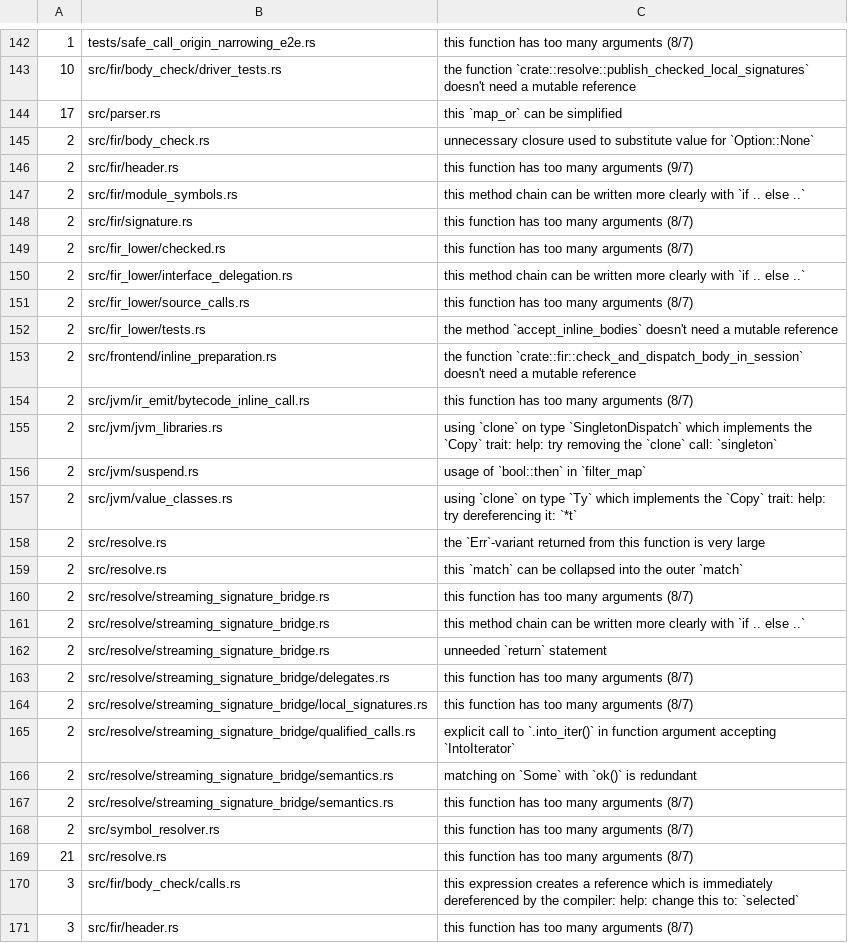
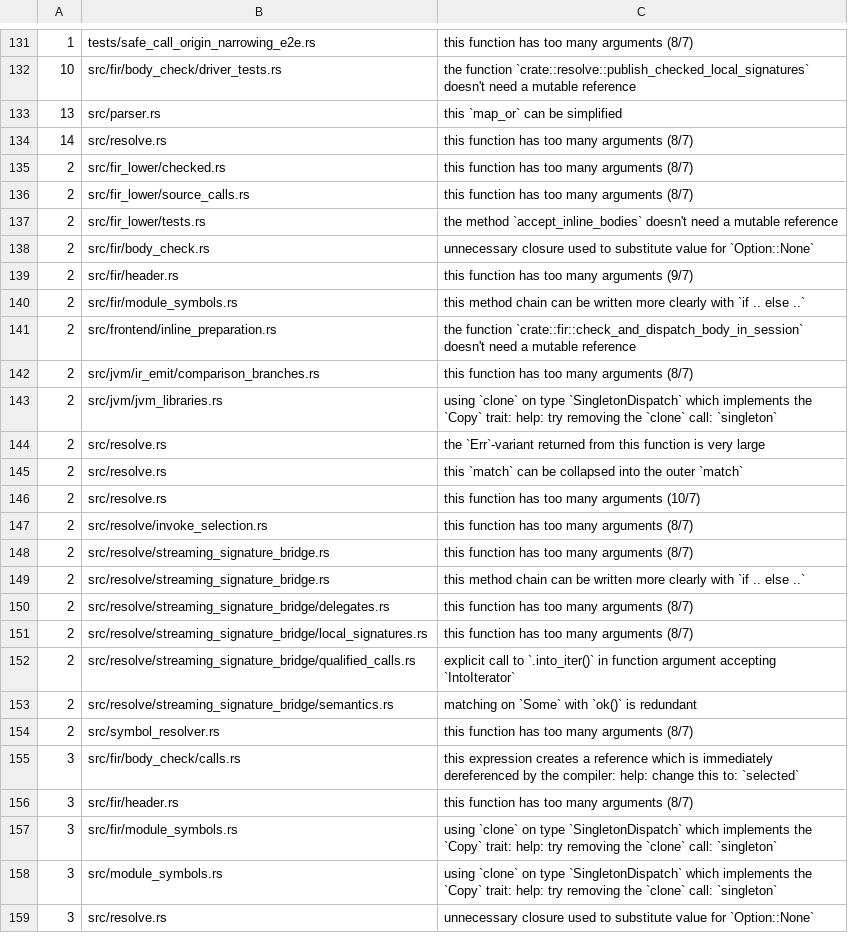
Before and after one commit to qnox/krusty, a TSV file: clippy-baseline.tsv, drawn as a sheet; only a part is shown, gaps mark what is left out; the shorter side is filled out with more unchanged rows; the diff covers the shown part only.

Commit message:
chore(lint): close the clippy 1.99 baseline drift
Stable clippy 1.99.0 reports ~73 findings beyond the frozen baseline
(last blessed before 1.99 shipped), which blocks every commit through the
pre-commit gate. Most are fixed outright: needless borrows and auto-deref,
redundant closures, let...else/block rewrites with ?, iter().any() to
contains(), collapsible if/match arms, iter().cloned().collect() on slices
to to_vec(), a loop counter to (1u16..).zip(), matches!, lifetime elision,
std::slice::from_ref, items-after-test-module moves in js/backend.rs and
jvm/lifted_names.rs, a const thread_local initializer, a Default
field-reassignment turned into a struct literal, an orphaned doc paragraph
in postponed_calls.rs moved onto postponed_expectations (the function it
describes), and type aliases for repeated complex types (StorageReceiver,
ImplementationEdges/DepthStampedEdges, WhenNarrowings, ClashRows,
DiagnosticRow).

The rebless knowingly accepts, per AGENTS.md:

- fourteen 'too many arguments' sites (fir/body_check/constructors.rs,
  fir/signature/classifier_headers.rs, fir_lower/external_references.rs,
  jvm/backend.rs, jvm/ir_emit.rs, ir_emit/bridge_emission.rs,
  ir_emit/comparison_branches.rs x2, ir_emit/type_operation_emission.rs,
  jvm/suspend.rs, suspend/continuation_class.rs,
  value_classes/member_names.rs, resolve/conditional_branch.rs,
  resolve/invoke_selection.rs x2) — structural signature work;
- two 'large size difference between variants' (jvm/classpath/
  inline_plan_cache.rs, resolve/operator_calls.rs);
- two platform/target-gated dead-code rows:
  worker_resident.rs parse_vm_rss_bytes (used only under
  cfg(target_os = linux); dead on macOS) and tests/common
  compile_in_process_diagnostics (used by three e2e binaries, but each
  integration-test binary compiles its own mod common);
- four mechanical leftovers: fir_lower/constructors.rs (let-else to ?,
  map over inspect), fir_lower/module_declarations.rs (collapsible if),
  fir_lower/ranges.rs (let-and-return), fir_lower/external_references.rs
  (unnecessary closure).

The rebless also drops ~25 stale rows clippy 1.99 no longer fires and
moves counts on rows whose lints shifted between toolchain versions.

Full ./run-tests.sh gate passes; the only failures are pre-existing on
the pristine tree (missing recorded byte-dump cache entries for kotlinc
2.4.20 and one box-corpus expected-fail that now passes).

```diff
--- a/clippy-baseline.tsv
+++ b/clippy-baseline.tsv
@@ -143,3 +132,7 @@
 10	src/fir/body_check/driver_tests.rs	the function `crate::resolve::publish_checked_local_signatures` doesn't need a mutable reference
-17	src/parser.rs	this `map_or` can be simplified
+13	src/parser.rs	this `map_or` can be simplified
+14	src/resolve.rs	this function has too many arguments (8/7)
+2	src/fir_lower/checked.rs	this function has too many arguments (8/7)
+2	src/fir_lower/source_calls.rs	this function has too many arguments (8/7)
+2	src/fir_lower/tests.rs	the method `accept_inline_bodies` doesn't need a mutable reference
 2	src/fir/body_check.rs	unnecessary closure used to substitute value for `Option::None`
@@ -147,17 +140,11 @@
 2	src/fir/module_symbols.rs	this method chain can be written more clearly with `if .. else ..`
-2	src/fir/signature.rs	this function has too many arguments (8/7)
-2	src/fir_lower/checked.rs	this function has too many arguments (8/7)
-2	src/fir_lower/interface_delegation.rs	this method chain can be written more clearly with `if .. else ..`
-2	src/fir_lower/source_calls.rs	this function has too many arguments (8/7)
-2	src/fir_lower/tests.rs	the method `accept_inline_bodies` doesn't need a mutable reference
 2	src/frontend/inline_preparation.rs	the function `crate::fir::check_and_dispatch_body_in_session` doesn't need a mutable reference
-2	src/jvm/ir_emit/bytecode_inline_call.rs	this function has too many arguments (8/7)
+2	src/jvm/ir_emit/comparison_branches.rs	this function has too many arguments (8/7)
 2	src/jvm/jvm_libraries.rs	using `clone` on type `SingletonDispatch` which implements the `Copy` trait: help: try removing the `clone` call: `singleton`
-2	src/jvm/suspend.rs	usage of `bool::then` in `filter_map`
-2	src/jvm/value_classes.rs	using `clone` on type `Ty` which implements the `Copy` trait: help: try dereferencing it: `*t`
 2	src/resolve.rs	the `Err`-variant returned from this function is very large
 2	src/resolve.rs	this `match` can be collapsed into the outer `match`
+2	src/resolve.rs	this function has too many arguments (10/7)
+2	src/resolve/invoke_selection.rs	this function has too many arguments (8/7)
 2	src/resolve/streaming_signature_bridge.rs	this function has too many arguments (8/7)
 2	src/resolve/streaming_signature_bridge.rs	this method chain can be written more clearly with `if .. else ..`
-2	src/resolve/streaming_signature_bridge.rs	unneeded `return` statement
 2	src/resolve/streaming_signature_bridge/delegates.rs	this function has too many arguments (8/7)
@@ -166,5 +153,3 @@
 2	src/resolve/streaming_signature_bridge/semantics.rs	matching on `Some` with `ok()` is redundant
-2	src/resolve/streaming_signature_bridge/semantics.rs	this function has too many arguments (8/7)
 2	src/symbol_resolver.rs	this function has too many arguments (8/7)
-21	src/resolve.rs	this function has too many arguments (8/7)
 3	src/fir/body_check/calls.rs	this expression creates a reference which is immediately dereferenced by the compiler: help: change this to: `selected`
```
Also changed, not shown: 13 added rows, 22 removed rows, 15 moved rows and 9 edited cells elsewhere in this file, 42 other files.
